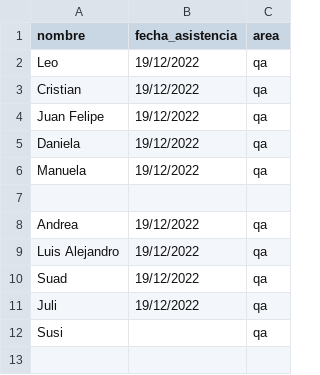
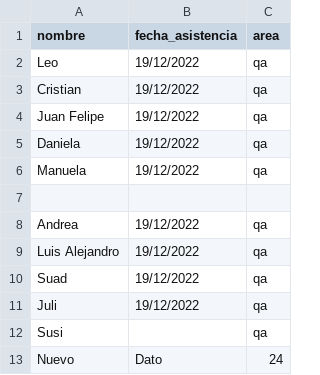
Before and after one commit to DanielaAgui/Semillero_Automatizacion_Nivel1, a CSV file: Basico_Gradle/build/resources/main/semillero.csv, drawn as a sheet.

```diff
--- a/Basico_Gradle/build/resources/main/semillero.csv
+++ b/Basico_Gradle/build/resources/main/semillero.csv
@@ -12 +12,2 @@ Juli,19/12/2022,qa
 Susi,,qa
+Nuevo,Dato,24
```
Also changed, not shown: Basico_Gradle/src/main/resources/semillero.csv, 34 other files.
